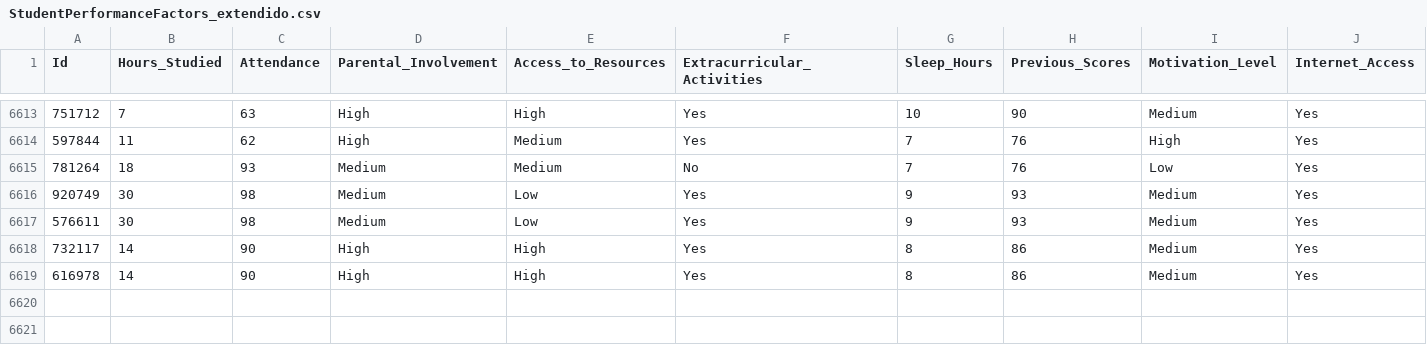
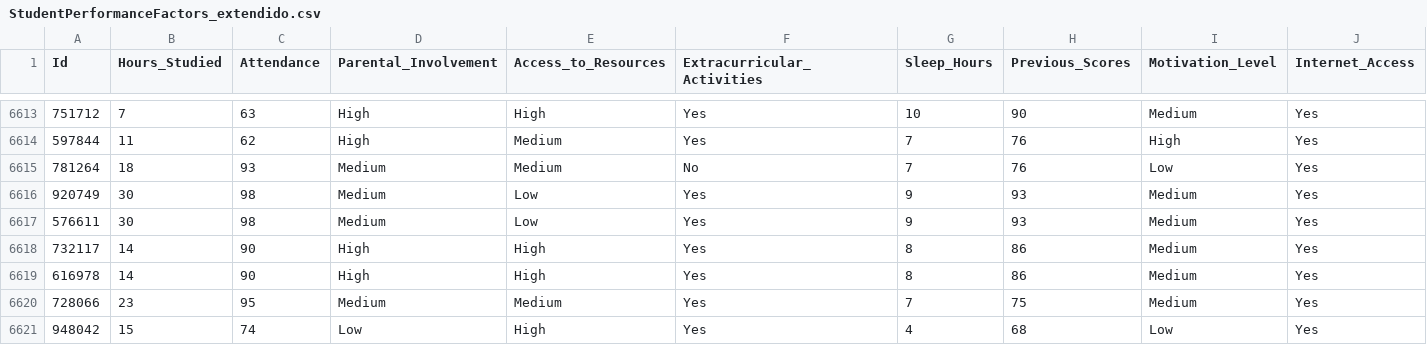
Before and after one commit to carocardoso/datasets, a CSV file: StudentPerformanceFactors_extendido.csv, drawn as a sheet; only a part is shown, gaps mark what is left out; rows hold the shown columns only; the diff names each change by its address in the sheet, - before the commit and + after, or states it on an @@ line.

Commit message:
Update StudentPerformanceFactors_extendido.csv

```diff
--- a/StudentPerformanceFactors_extendido.csv
+++ b/StudentPerformanceFactors_extendido.csv
+row 6620: 728066 | 23 | 95 | Medium | Medium | Yes | 7 | 75 | Medium | Yes
+row 6621: 948042 | 15 | 74 | Low | High | Yes | 4 | 68 | Low | Yes
```
